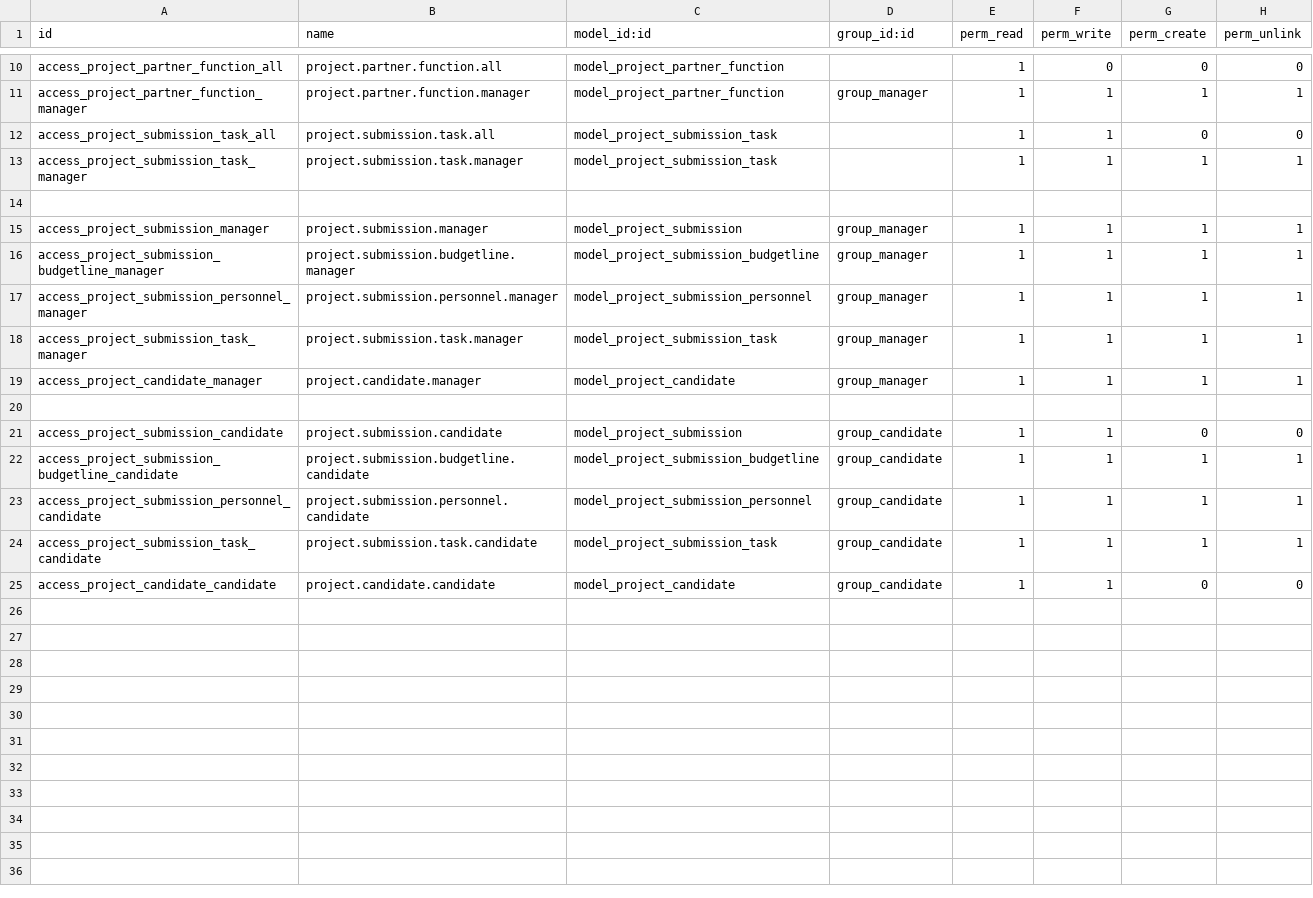
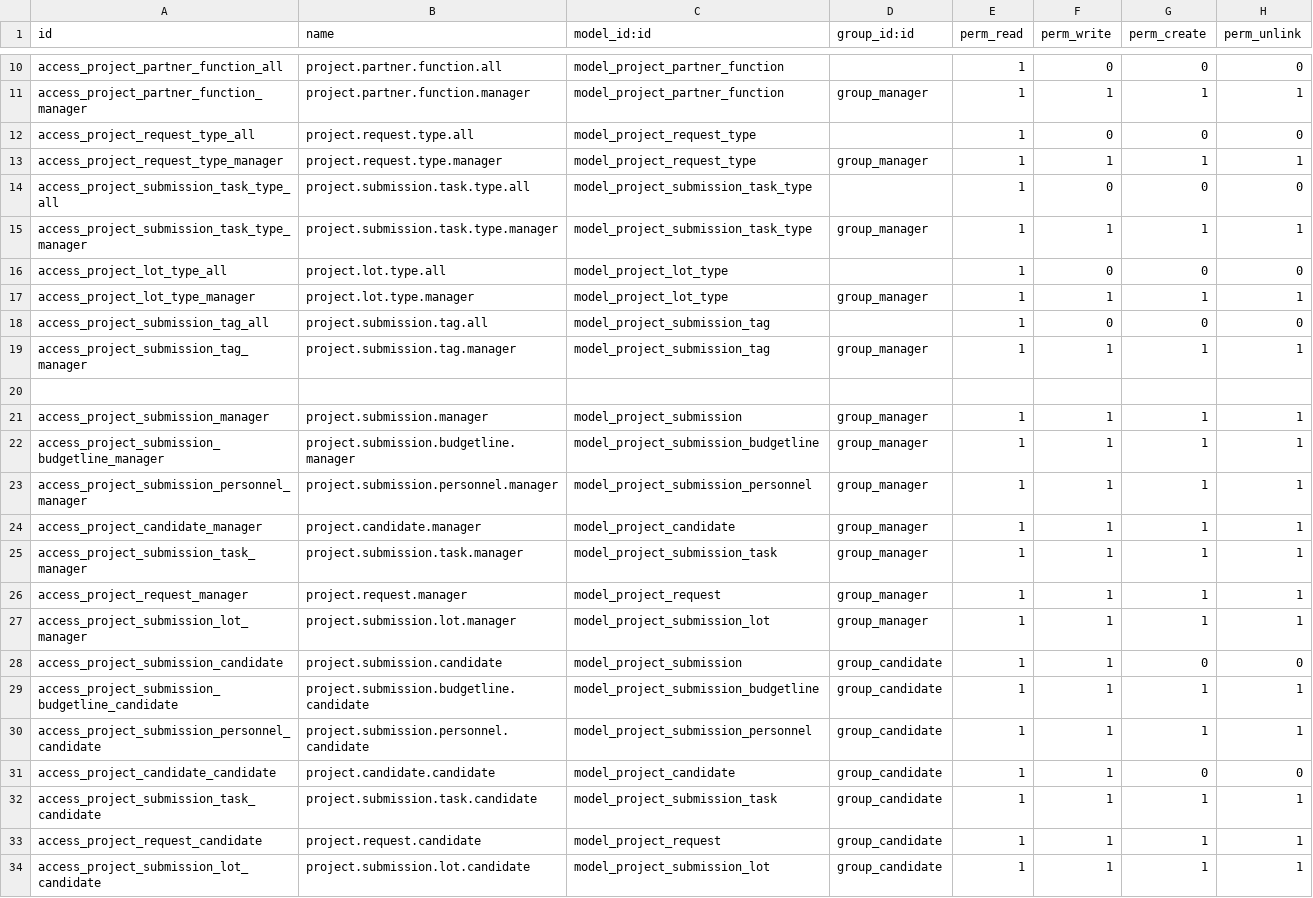
Before and after one commit to BADEP/addons, a CSV file: project_submission/security/ir.model.access.csv, drawn as a sheet; only a part is shown, gaps mark what is left out.

Commit message:
website_project_submission: forms control

```diff
--- a/project_submission/security/ir.model.access.csv
+++ b/project_submission/security/ir.model.access.csv
@@ -11,4 +11,10 @@ access_project_partner_function_all,project.partner.function.all,model_project_p
 access_project_partner_function_manager,project.partner.function.manager,model_project_partner_function,group_manager,1,1,1,1
-access_project_submission_task_all,project.submission.task.all,model_project_submission_task,,1,1,0,0
-access_project_submission_task_manager,project.submission.task.manager,model_project_submission_task,,1,1,1,1
+access_project_request_type_all,project.request.type.all,model_project_request_type,,1,0,0,0
+access_project_request_type_manager,project.request.type.manager,model_project_request_type,group_manager,1,1,1,1
+access_project_submission_task_type_all,project.submission.task.type.all,model_project_submission_task_type,,1,0,0,0
+access_project_submission_task_type_manager,project.submission.task.type.manager,model_project_submission_task_type,group_manager,1,1,1,1
+access_project_lot_type_all,project.lot.type.all,model_project_lot_type,,1,0,0,0
+access_project_lot_type_manager,project.lot.type.manager,model_project_lot_type,group_manager,1,1,1,1
+access_project_submission_tag_all,project.submission.tag.all,model_project_submission_tag,,1,0,0,0
+access_project_submission_tag_manager,project.submission.tag.manager,model_project_submission_tag,group_manager,1,1,1,1
 
@@ -17,5 +23,6 @@ access_project_submission_budgetline_manager,project.submission.budgetline.manag
 access_project_submission_personnel_manager,project.submission.personnel.manager,model_project_submission_personnel,group_manager,1,1,1,1
+access_project_candidate_manager,project.candidate.manager,model_project_candidate,group_manager,1,1,1,1
 access_project_submission_task_manager,project.submission.task.manager,model_project_submission_task,group_manager,1,1,1,1
-access_project_candidate_manager,project.candidate.manager,model_project_candidate,group_manager,1,1,1,1
-
+access_project_request_manager,project.request.manager,model_project_request,group_manager,1,1,1,1
+access_project_submission_lot_manager,project.submission.lot.manager,model_project_submission_lot,group_manager,1,1,1,1
 access_project_submission_candidate,project.submission.candidate,model_project_submission,group_candidate,1,1,0,0
@@ -23,3 +30,5 @@ access_project_submission_budgetline_candidate,project.submission.budgetline.can
 access_project_submission_personnel_candidate,project.submission.personnel.candidate,model_project_submission_personnel,group_candidate,1,1,1,1
+access_project_candidate_candidate,project.candidate.candidate,model_project_candidate,group_candidate,1,1,0,0
 access_project_submission_task_candidate,project.submission.task.candidate,model_project_submission_task,group_candidate,1,1,1,1
-access_project_candidate_candidate,project.candidate.candidate,model_project_candidate,group_candidate,1,1,0,0
+access_project_request_candidate,project.request.candidate,model_project_request,group_candidate,1,1,1,1
+access_project_submission_lot_candidate,project.submission.lot.candidate,model_project_submission_lot,group_candidate,1,1,1,1
```
Also changed, not shown: 4 other files.
